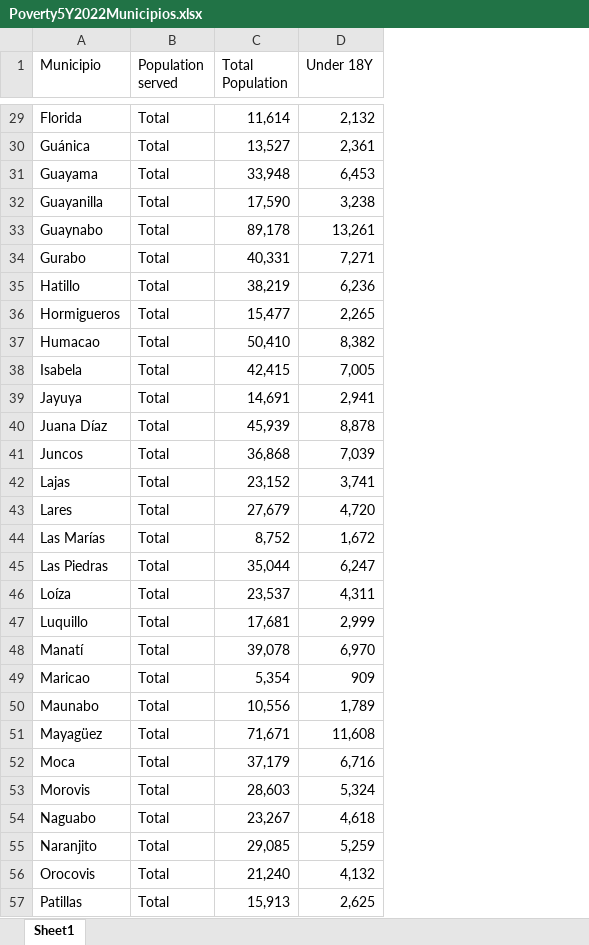
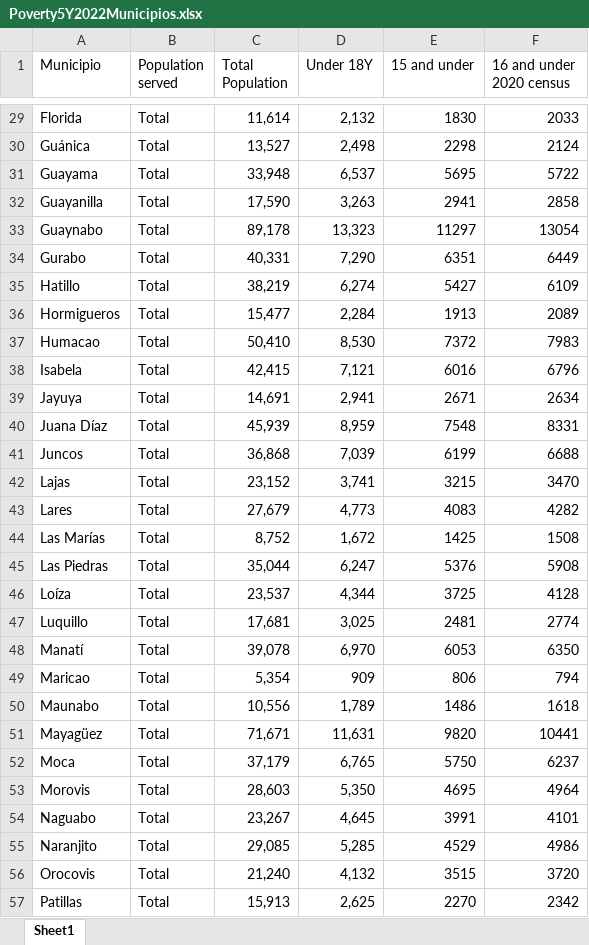
Before and after one commit to Espacios-Abiertos/eitc-tableau, an Excel workbook: input/Poverty5Y2022Municipios.xlsx, sheet Sheet1, drawn as a sheet; only a part is shown, gaps mark what is left out; values as stored, in another font and other column widths than the file's, no cell formats; charts and pictures not drawn; the diff covers the shown part only; the diff names each change by its address in the sheet, - before the commit and + after, or states it on an @@ line.

```diff
--- a/input/Poverty5Y2022Municipios.xlsx (sheet Sheet1)
+++ b/input/Poverty5Y2022Municipios.xlsx (sheet Sheet1)
+column E (15 and under), rows 29-57: 1830 | 2298 | 5695 | 2941 | 11297 | 6351 | 5427 | 1913 | 7372 | 6016 | 2671 | 7548 | 6199 | 3215 | 4083 | 1425 | 5376 | 3725 | 2481 | 6053 | 806 | 1486 | 9820 | 5750 | 4695 | 3991 | 4529 | 3515 | 2270
+column F (16 and under 2020 census), rows 29-57: 2033 | 2124 | 5722 | 2858 | 13054 | 6449 | 6109 | 2089 | 7983 | 6796 | 2634 | 8331 | 6688 | 3470 | 4282 | 1508 | 5908 | 4128 | 2774 | 6350 | 794 | 1618 | 10441 | 6237 | 4964 | 4101 | 4986 | 3720 | 2342
-D30 (Under 18Y): 2,361
+D30 (Under 18Y): 2,498
-D31 (Under 18Y): 6,453
+D31 (Under 18Y): 6,537
-D32 (Under 18Y): 3,238
+D32 (Under 18Y): 3,263
-D33 (Under 18Y): 13,261
+D33 (Under 18Y): 13,323
-D34 (Under 18Y): 7,271
+D34 (Under 18Y): 7,290
-D35 (Under 18Y): 6,236
+D35 (Under 18Y): 6,274
-D36 (Under 18Y): 2,265
+D36 (Under 18Y): 2,284
-D37 (Under 18Y): 8,382
+D37 (Under 18Y): 8,530
-D38 (Under 18Y): 7,005
+D38 (Under 18Y): 7,121
-D40 (Under 18Y): 8,878
+D40 (Under 18Y): 8,959
-D43 (Under 18Y): 4,720
+D43 (Under 18Y): 4,773
-D46 (Under 18Y): 4,311
+D46 (Under 18Y): 4,344
-D47 (Under 18Y): 2,999
+D47 (Under 18Y): 3,025
-D51 (Under 18Y): 11,608
+D51 (Under 18Y): 11,631
-D52 (Under 18Y): 6,716
+D52 (Under 18Y): 6,765
-D53 (Under 18Y): 5,324
+D53 (Under 18Y): 5,350
-D54 (Under 18Y): 4,618
+D54 (Under 18Y): 4,645
-D55 (Under 18Y): 5,259
+D55 (Under 18Y): 5,285
```
Also changed, not shown: 38 edited cells elsewhere in this sheet, cell formats, charts or pictures, input/Poverty5Y2022Municipios_pivoted.xlsx, input/ctc_simulation_input.xlsx, 15 other files.
